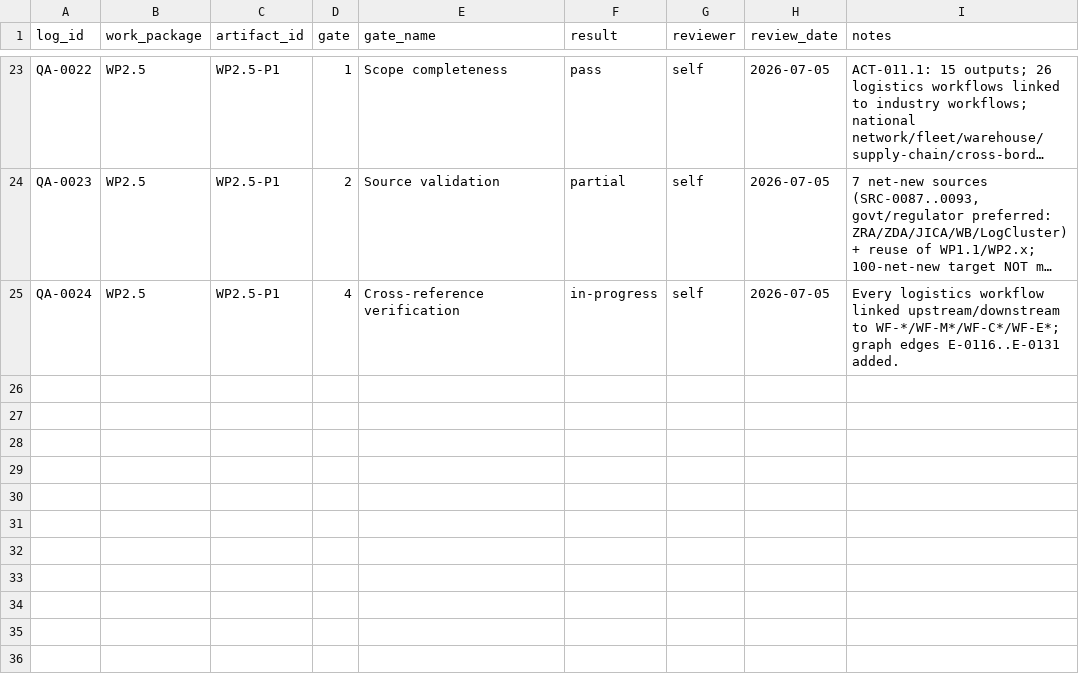
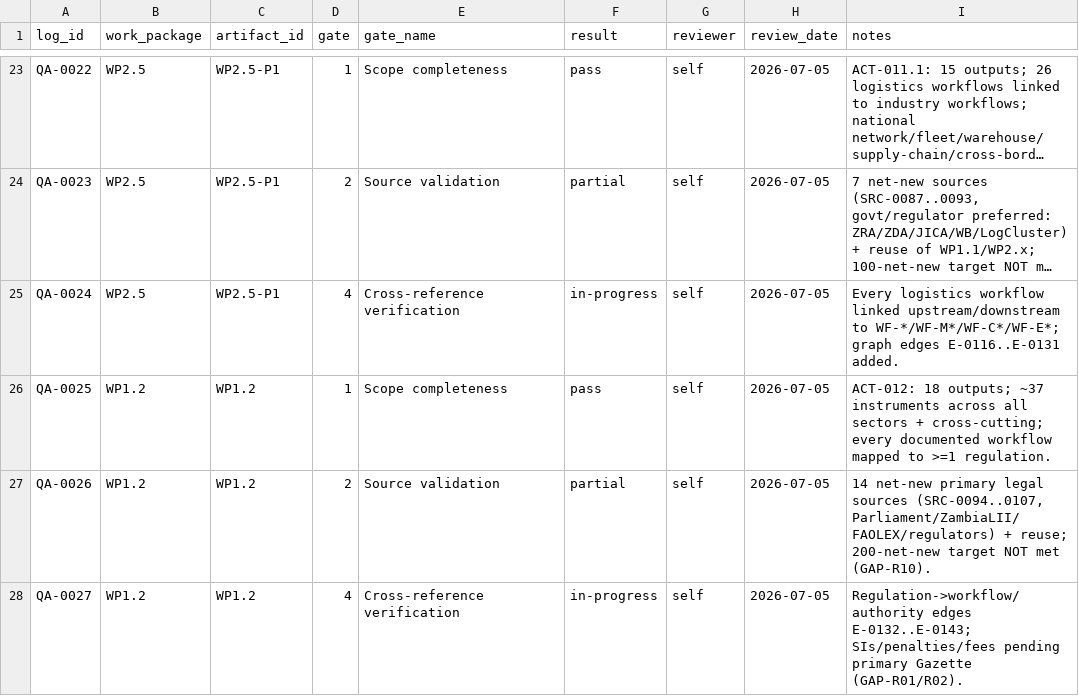
Before and after one commit to mapalo4kape-hue/cee-4311-unza-hydrology-revision, a CSV file: agrimine-nexus/knowledge-repository/21-quality-assurance/QA_GATE_LOG.csv, drawn as a sheet; only a part is shown, gaps mark what is left out; long unchanged cells end in …; the diff names each change by its address in the sheet, - before the commit and + after, or states it on an @@ line.

```diff
--- a/agrimine-nexus/knowledge-repository/21-quality-assurance/QA_GATE_LOG.csv
+++ b/agrimine-nexus/knowledge-repository/21-quality-assurance/QA_GATE_LOG.csv
+row 26: QA-0025 | WP1.2 | WP1.2 | 1 | Scope completeness | pass | self | 2026-07-05 | ACT-012: 18 outputs; ~37 instruments across all sectors + cross-cutting; every documented workflow mapped to >=1 regulation.
+row 27: QA-0026 | WP1.2 | WP1.2 | 2 | Source validation | partial | self | 2026-07-05 | 14 net-new primary legal sources (SRC-0094..0107, Parliament/ZambiaLII/FAOLEX/regulators) + reuse; 200-net-new target NOT met (GAP-R10).
+row 28: QA-0027 | WP1.2 | WP1.2 | 4 | Cross-reference verification | in-progress | self | 2026-07-05 | Regulation->workflow/authority edges E-0132..E-0143; SIs/penalties/fees pending primary Gazette (GAP-R01/R02).
```
Also changed, not shown: 3 other files.
